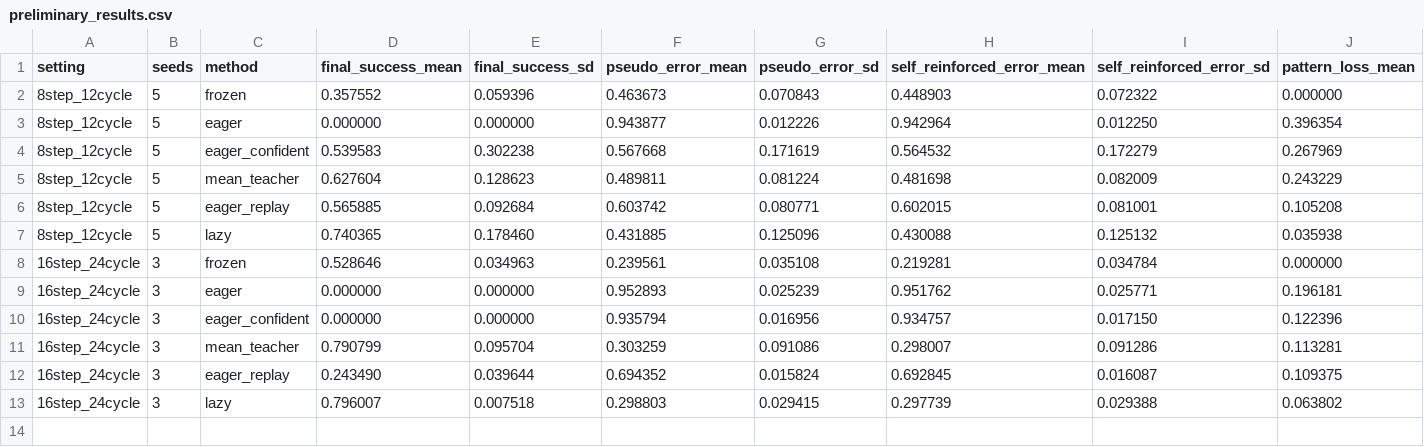
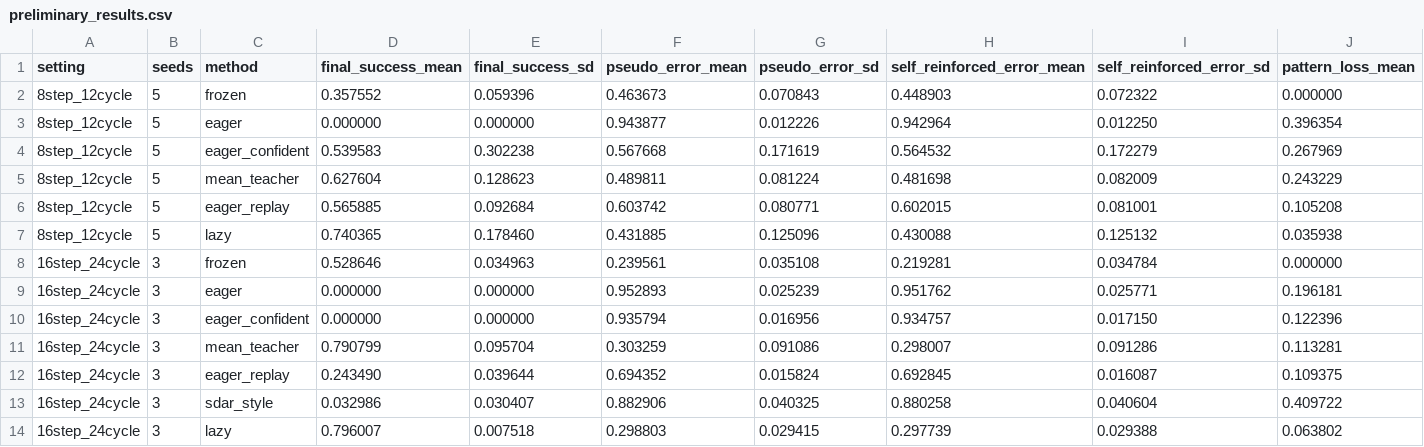
Before and after one commit to WooooDyy/AgentGym, a CSV file: reports/preliminary_results.csv, drawn as a sheet; only a part is shown; rows hold the shown columns only; the diff names each change by its address in the sheet, - before the commit and + after, or states it on an @@ line.

Commit message:
add SDAR-style long-horizon baseline

```diff
--- a/reports/preliminary_results.csv
+++ b/reports/preliminary_results.csv
+row 13: 16step_24cycle | 3 | sdar_style | 0.032986 | 0.030407 | 0.882906 | 0.040325 | 0.880258 | 0.040604 | 0.409722
```
Also changed, not shown: 6 other files.
